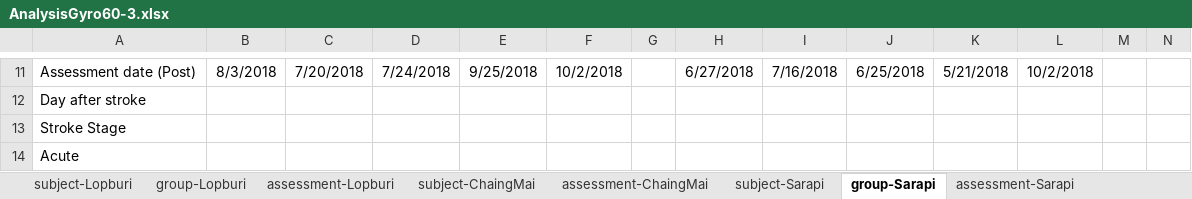
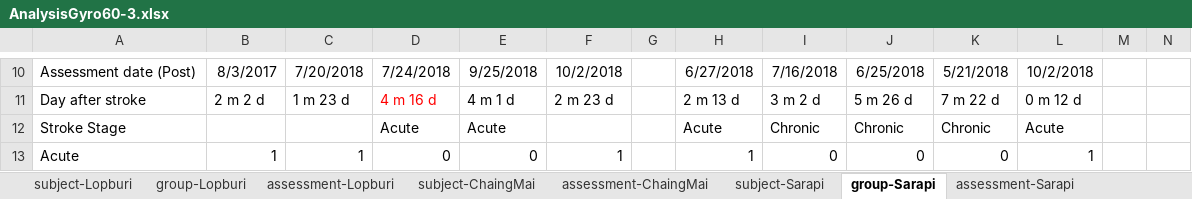
Before and after one commit to TKaewlee/statistical-analysis, an Excel workbook: AnalysisGyro60-3.xlsx, sheet group-Sarapi, drawn as a sheet; only a part is shown, gaps mark what is left out; values as stored, in another font and other column widths than the file's, no borders; conditional formats not drawn; addresses are those after the commit; the diff covers the shown part only; the diff names each change by its address in the sheet, - before the commit and + after, or states it on an @@ line.

```diff
--- a/AnalysisGyro60-3.xlsx (sheet group-Sarapi)
+++ b/AnalysisGyro60-3.xlsx (sheet group-Sarapi)
-B10: 8/3/2018
+B10: 8/3/2017
-B11: (empty)
+B11: 2 m 2 d
-C11: (empty)
+C11: 1 m 23 d
-D11: (empty)
+D11: 4 m 16 d
-E11: (empty)
+E11: 4 m 1 d
-F11: (empty)
+F11: 2 m 23 d
-H11: (empty)
+H11: 2 m 13 d
-I11: (empty)
+I11: 3 m 2 d
-J11: (empty)
+J11: 5 m 26 d
-K11: (empty)
+K11: 7 m 22 d
-L11: (empty)
+L11: 0 m 12 d
-D12: (empty)
+D12: Acute
-E12: (empty)
+E12: Acute
-H12: (empty)
+H12: Acute
-I12: (empty)
+I12: Chronic
-J12: (empty)
+J12: Chronic
-K12: (empty)
+K12: Chronic
-L12: (empty)
+L12: Acute
-B13: (empty)
+B13: 1
-C13: (empty)
+C13: 1
-D13: (empty)
+D13: 0
-E13: (empty)
+E13: 0
-F13: (empty)
+F13: 1
-H13: (empty)
+H13: 1
-I13: (empty)
+I13: 0
-J13: (empty)
+J13: 0
-K13: (empty)
+K13: 0
-L13: (empty)
+L13: 1
```
Also changed, not shown: 1 added row, 2 removed rows and 95 edited cells elsewhere in this sheet, 2 other files.
